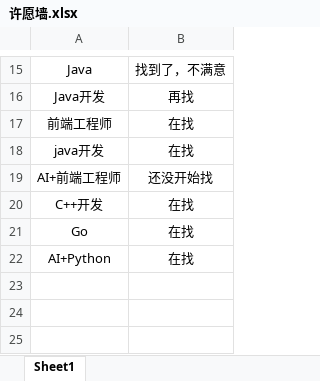
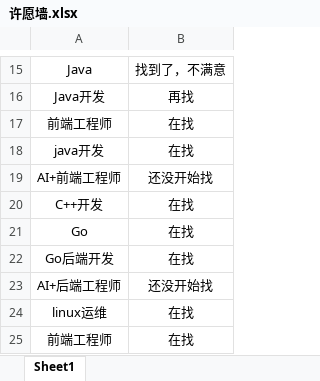
Before and after one commit to loks666/get_jobs, an Excel workbook: src/main/resources/许愿墙.xlsx, sheet Sheet1, drawn as a sheet; only a part is shown, gaps mark what is left out; values as stored, in another font and other column widths than the file's, no borders; the diff names each change by its address in the sheet, - before the commit and + after, or states it on an @@ line.

Commit message:
✨fix all questions.

```diff
--- a/src/main/resources/许愿墙.xlsx (sheet Sheet1)
+++ b/src/main/resources/许愿墙.xlsx (sheet Sheet1)
-A22: AI+Python
+A22: Go后端开发
+row 23: AI+后端工程师 | 还没开始找
+row 24: linux运维 | 在找
+row 25: 前端工程师 | 在找
```
Also changed, not shown: charts or pictures.
